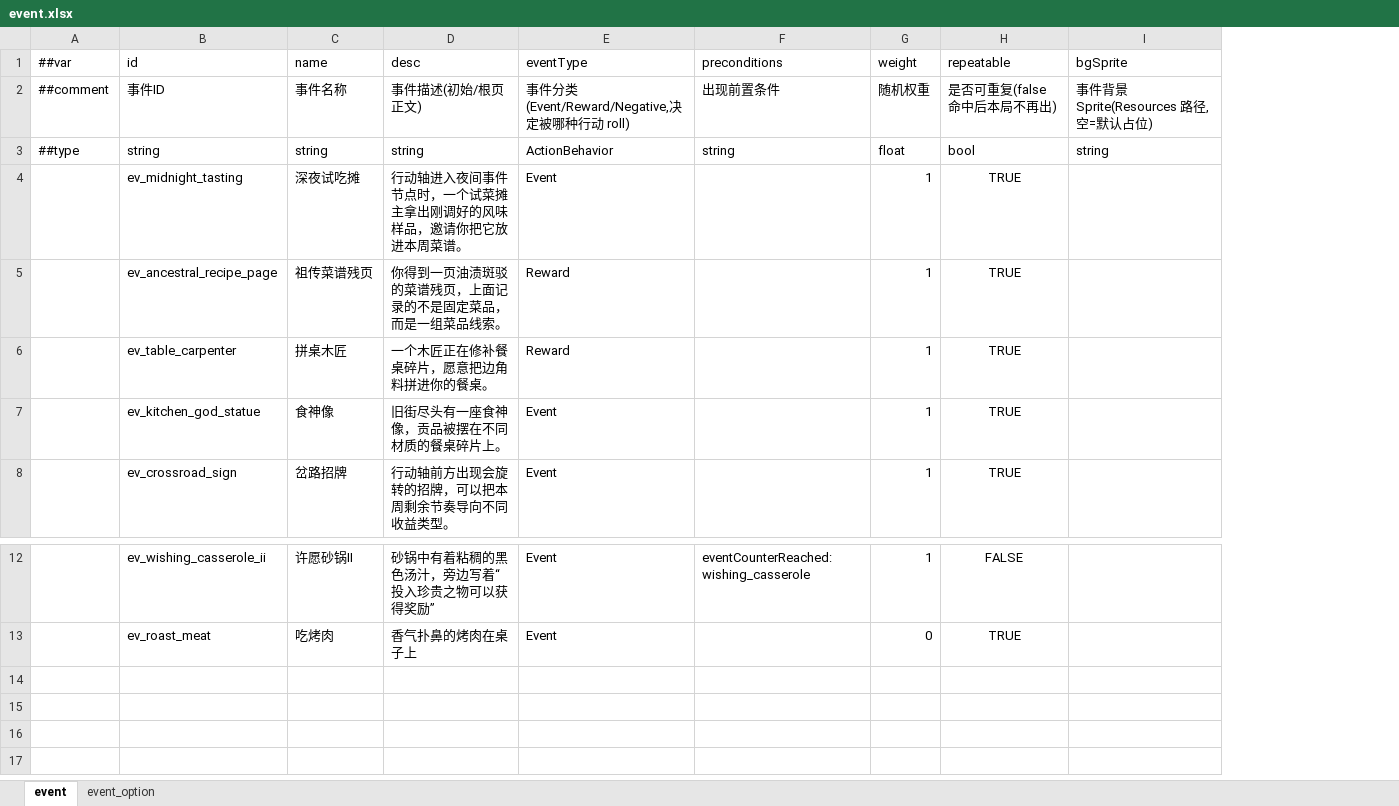
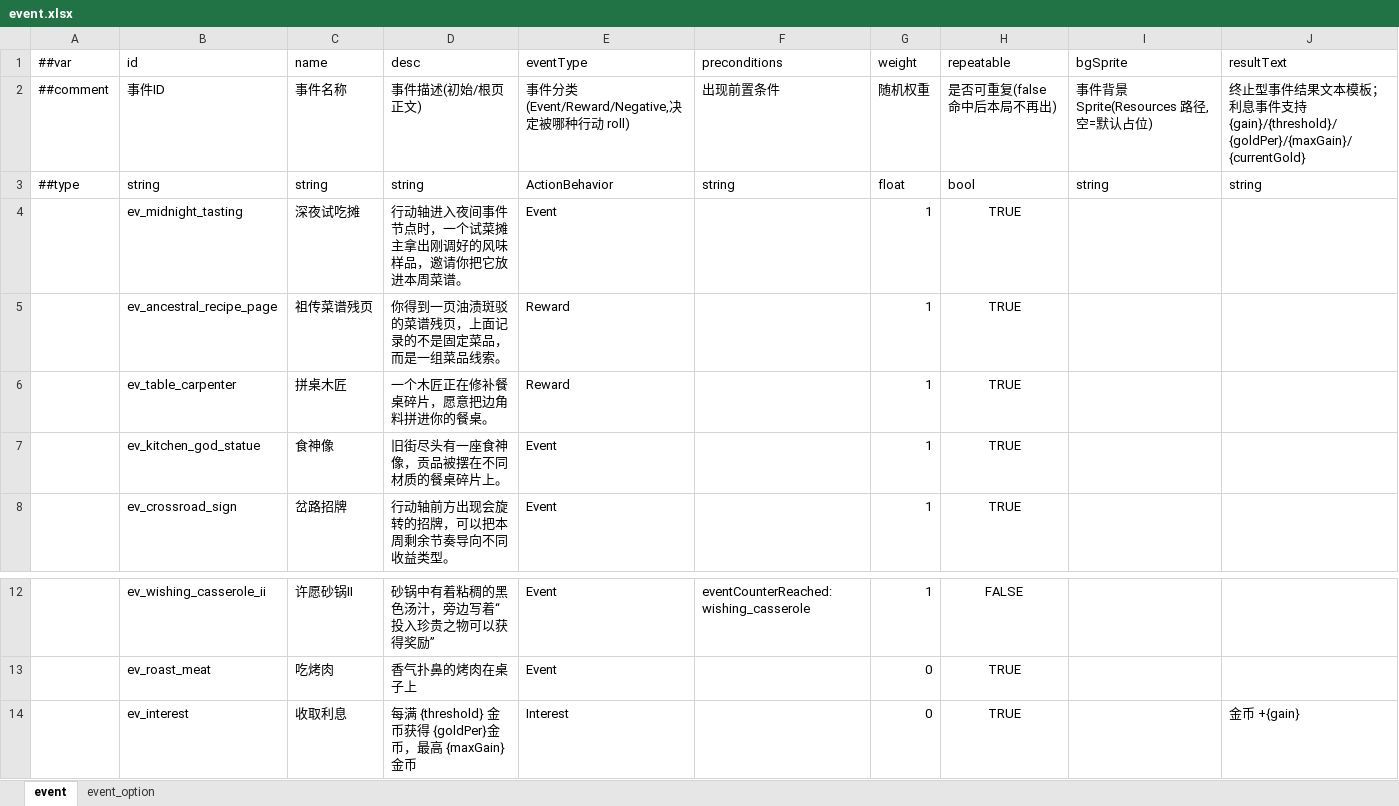
Before and after one commit to 2563495284/gourmetproject, an Excel workbook: GourmetProject/GameConfig/Datas/event.xlsx, sheet event, drawn as a sheet; only a part is shown, gaps mark what is left out; values as stored, in another font and other column widths than the file's, no borders; the diff names each change by its address in the sheet, - before the commit and + after, or states it on an @@ line.

```diff
--- a/GourmetProject/GameConfig/Datas/event.xlsx (sheet event)
+++ b/GourmetProject/GameConfig/Datas/event.xlsx (sheet event)
+column J (resultText), rows 2-3: 终止型事件结果文本模板；利息事件支持 {gain}/{threshold}/{goldPer}/{maxGain}/{currentGold} | string
+row 14:  | ev_interest | 收取利息 | 每满 {threshold} 金币获得 {goldPer}金币，最高 {maxGain}金币 | Interest |  | 0 | TRUE |  | 金币 +{gain}
```
Also changed, not shown: sheet event_option, GourmetProject/GameConfig/Datas/__enums_action.xlsx, GourmetProject/GameConfig/Datas/action.xlsx, 17 other files.
